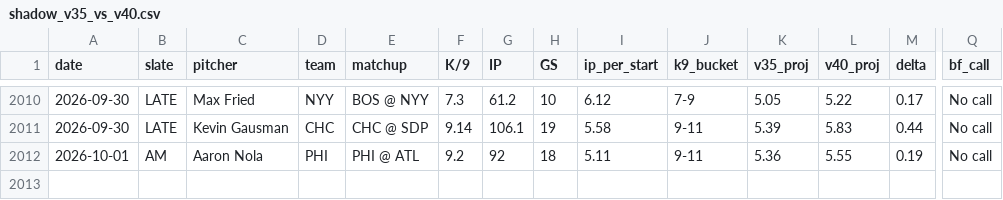
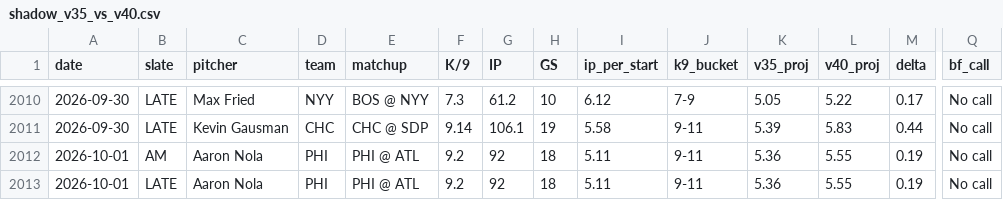
Before and after one commit to jordantaylorkurzweil-hash/MLB-Kprop-Pipeline, a CSV file: workspace/shadow_v35_vs_v40.csv, drawn as a sheet; only a part is shown, gaps mark what is left out; rows hold the shown columns only; the diff names each change by its address in the sheet, - before the commit and + after, or states it on an @@ line.

```diff
--- a/workspace/shadow_v35_vs_v40.csv
+++ b/workspace/shadow_v35_vs_v40.csv
+row 2013: 2026-10-01 | LATE | Aaron Nola | PHI | PHI @ ATL | 9.2 | 92 | 18 | 5.11 | 9-11 | 5.36 | 5.55 | 0.19 | No call
```
Also changed, not shown: 3 other files.
